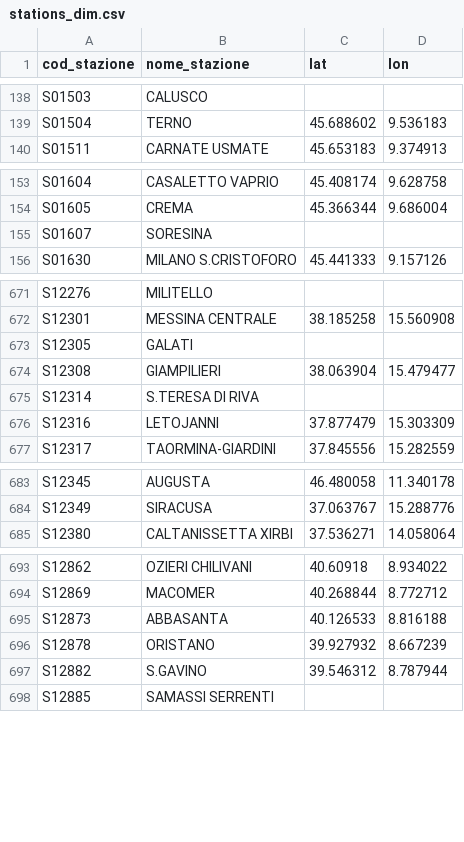
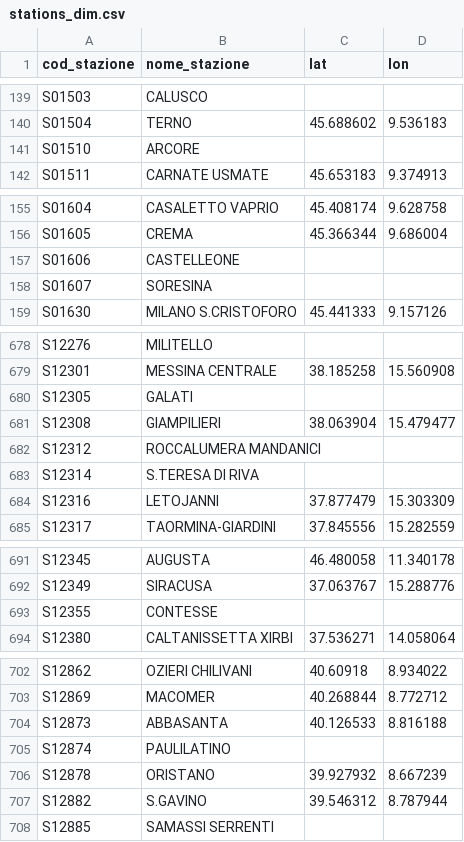
Before and after one commit to DrElegantia/trainstats-dashboard-test, a CSV file: data/gold/stations_dim.csv, drawn as a sheet; only a part is shown, gaps mark what is left out; the diff covers the shown part only; the diff names each change by its address in the sheet, - before the commit and + after, or states it on an @@ line.

```diff
--- a/data/gold/stations_dim.csv
+++ b/data/gold/stations_dim.csv
+row 141: S01510 | ARCORE
+row 157: S01606 | CASTELLEONE
+row 682: S12312 | ROCCALUMERA MANDANICI
+row 693: S12355 | CONTESSE
+row 705: S12874 | PAULILATINO
```
Also changed, not shown: 5 added rows elsewhere in this file, data/gold/hist_mese_categoria.csv, data/gold/kpi_dettaglio_categoria.csv, 9 other files.
